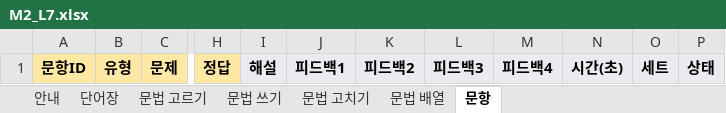
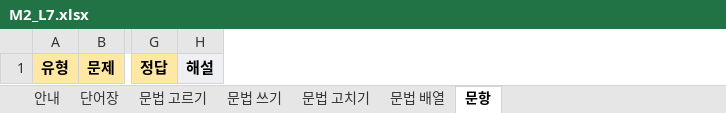
Before and after one commit to kevinkwshin/classeum, an Excel workbook: public/templates/M2_L7.xlsx, sheet 문항, drawn as a sheet; only a part is shown, gaps mark what is left out; values as stored, in another font and other column widths than the file's, no borders; the diff names each change by its address in the sheet, - before the commit and + after, or states it on an @@ line.

```diff
--- a/public/templates/M2_L7.xlsx (sheet 문항)
+++ b/public/templates/M2_L7.xlsx (sheet 문항)
-column A, row 1: 문항ID
@@ column J hidden, row 1: 피드백1 @@
@@ column K hidden, row 1: 피드백2 @@
@@ column L hidden, row 1: 피드백3 @@
@@ column M hidden, row 1: 피드백4 @@
@@ column N hidden, row 1: 시간(초) @@
@@ column O hidden, row 1: 세트 @@
@@ column P hidden, row 1: 상태 @@
```
Also changed, not shown: sheet 단어장, sheet 안내, sheet 문법 고치기, sheet 문법 배열, sheet 문법 쓰기, sheet 문법 고르기, charts or pictures, templates/M2_L7.xlsx, 4 other files.
